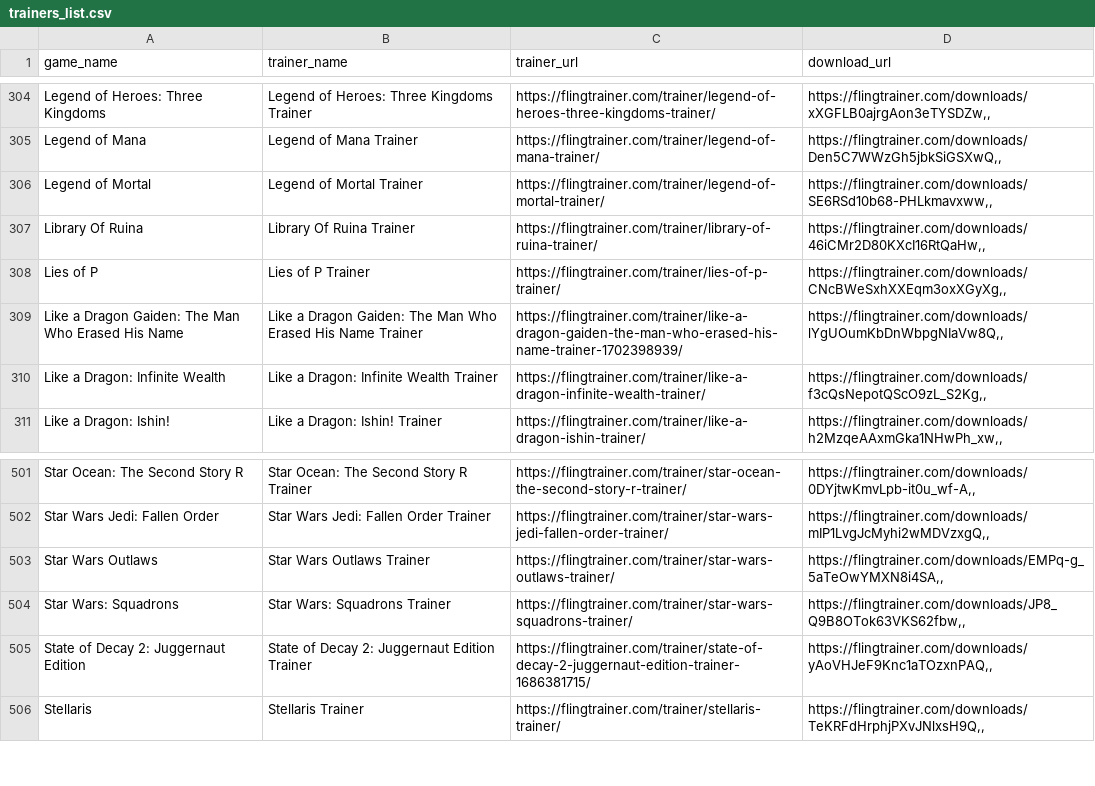
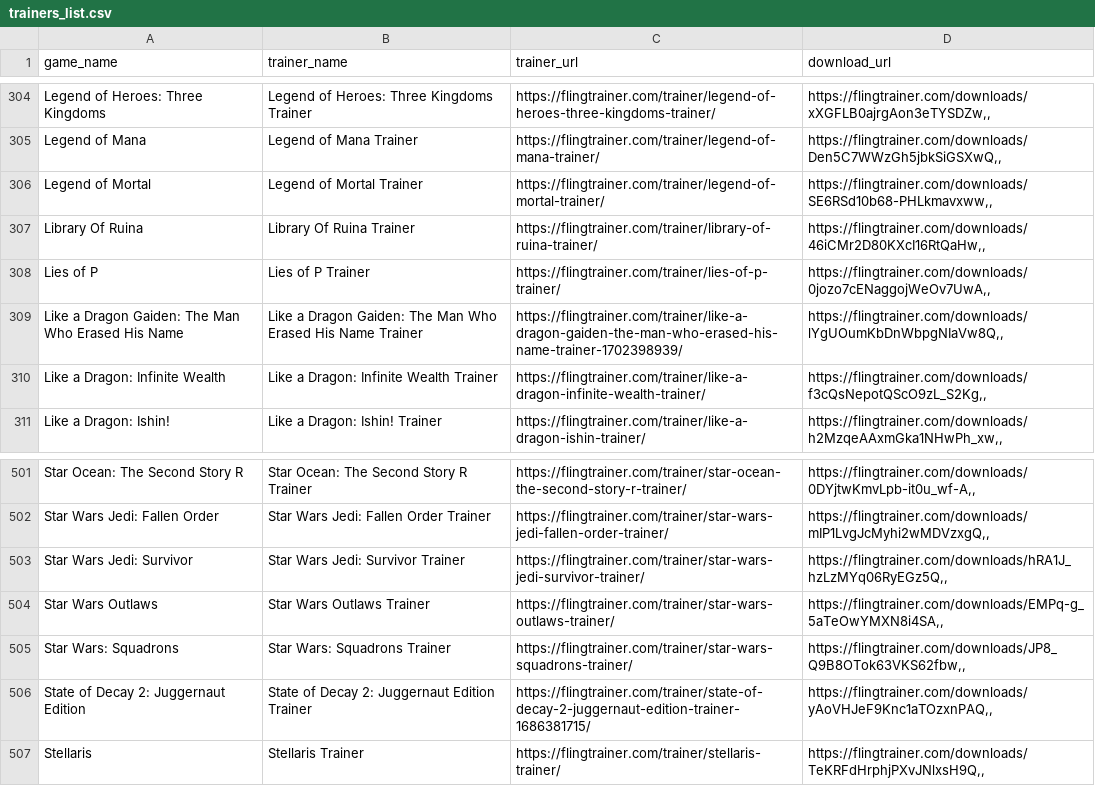
Before and after one commit to Karasukaigan/game-trainer-manager, a CSV file: app/resources/trainers_list.csv, drawn as a sheet; only a part is shown, gaps mark what is left out.

Commit message:
Update trainers_list.csv

```diff
--- a/app/resources/trainers_list.csv
+++ b/app/resources/trainers_list.csv
@@ -307,3 +307,3 @@ Legend of Mortal,Legend of Mortal Trainer,https://flingtrainer.com/trainer/legen
 Library Of Ruina,Library Of Ruina Trainer,https://flingtrainer.com/trainer/library-of-ruina-trainer/,"https://flingtrainer.com/downloads/46iCMr2D80KXcI16RtQaHw,,"
-Lies of P,Lies of P Trainer,https://flingtrainer.com/trainer/lies-of-p-trainer/,"https://flingtrainer.com/downloads/CNcBWeSxhXXEqm3oxXGyXg,,"
+Lies of P,Lies of P Trainer,https://flingtrainer.com/trainer/lies-of-p-trainer/,"https://flingtrainer.com/downloads/0jozo7cENaggojWeOv7UwA,,"
 Like a Dragon Gaiden: The Man Who Erased His Name,Like a Dragon Gaiden: The Man Who Erased His Name Trainer,https://flingtrainer.com/trainer/like-a-dragon-gaiden-the-man-who-erased-his-name-trainer-1702398939/,"https://flingtrainer.com/downloads/lYgUOumKbDnWbpgNIaVw8Q,,"
@@ -502,2 +502,3 @@ Star Ocean: The Second Story R,Star Ocean: The Second Story R Trainer,https://fl
 Star Wars Jedi: Fallen Order,Star Wars Jedi: Fallen Order Trainer,https://flingtrainer.com/trainer/star-wars-jedi-fallen-order-trainer/,"https://flingtrainer.com/downloads/mIP1LvgJcMyhi2wMDVzxgQ,,"
+Star Wars Jedi: Survivor,Star Wars Jedi: Survivor Trainer,https://flingtrainer.com/trainer/star-wars-jedi-survivor-trainer/,"https://flingtrainer.com/downloads/hRA1J_hzLzMYq06RyEGz5Q,,"
 Star Wars Outlaws,Star Wars Outlaws Trainer,https://flingtrainer.com/trainer/star-wars-outlaws-trainer/,"https://flingtrainer.com/downloads/EMPq-g_5aTeOwYMXN8i4SA,,"
```
